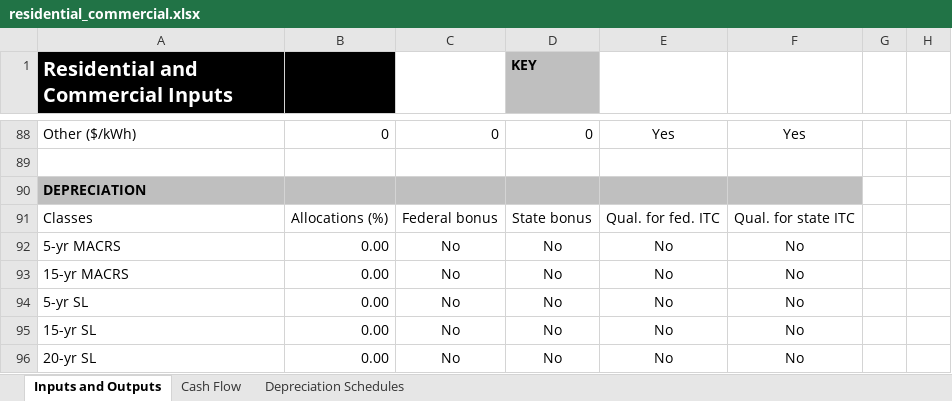
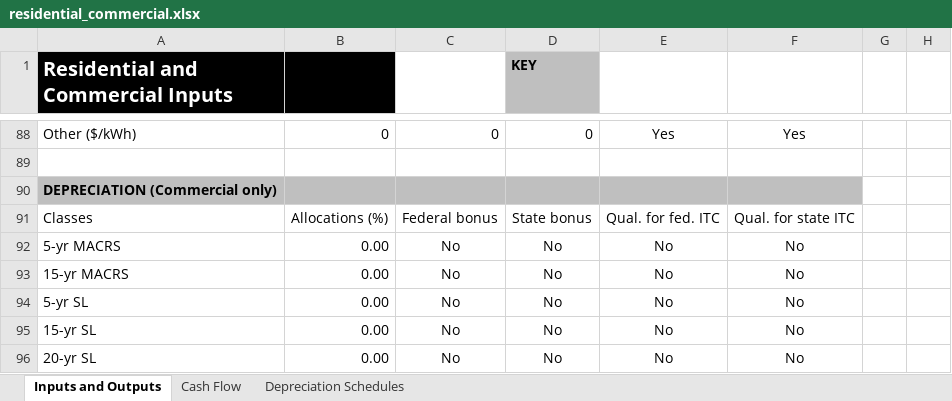
Before and after one commit to NatLabRockies/SAM, an Excel workbook: deploy/runtime/spreadsheets/residential_commercial.xlsx, sheet Inputs and Outputs, drawn as a sheet; only a part is shown, gaps mark what is left out; values as stored, in another font and other column widths than the file's, no borders; charts and pictures and conditional formats not drawn; the diff names each change by its address in the sheet, - before the commit and + after, or states it on an @@ line.

```diff
--- a/deploy/runtime/spreadsheets/residential_commercial.xlsx (sheet Inputs and Outputs)
+++ b/deploy/runtime/spreadsheets/residential_commercial.xlsx (sheet Inputs and Outputs)
-A90: DEPRECIATION
+A90: DEPRECIATION (Commercial only)
```
Also changed, not shown: sheet Cash Flow, formulas that keep their value.
